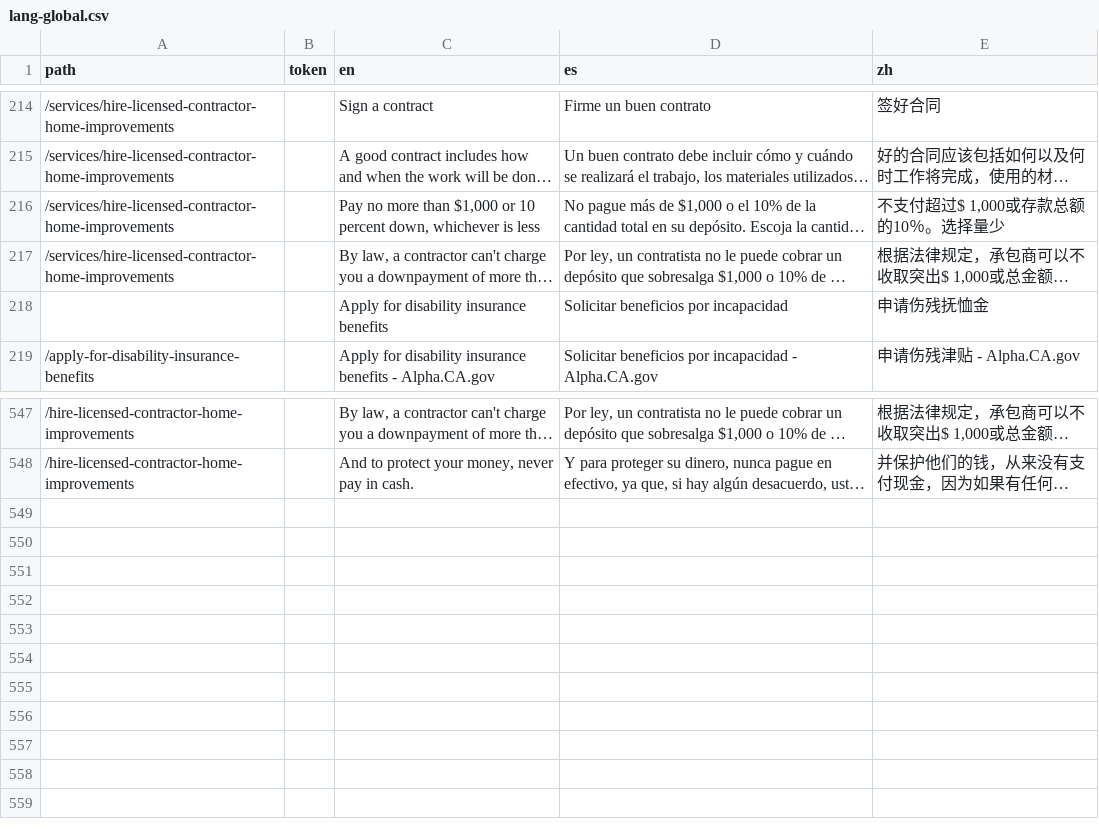
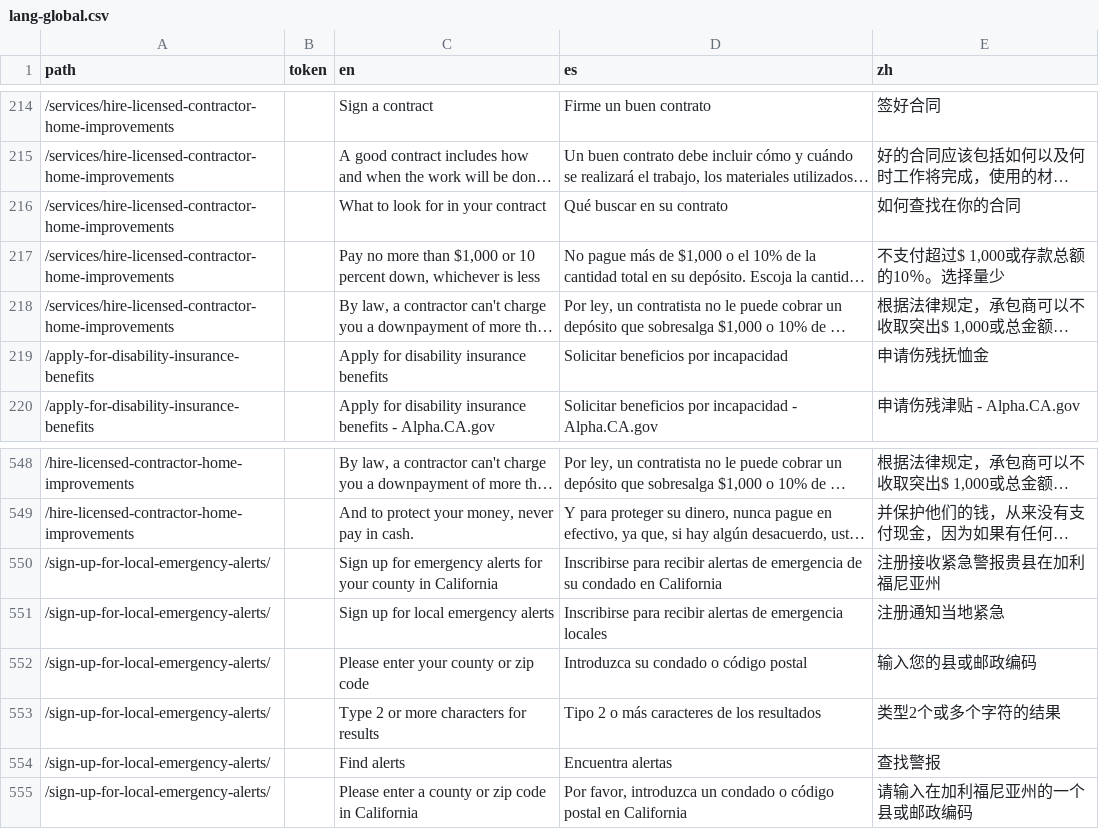
Before and after one commit to cagov/Alpha, a CSV file: src/lang-global.csv, drawn as a sheet; only a part is shown, gaps mark what is left out; long unchanged cells end in …; addresses are those after the commit; the diff names each change by its address in the sheet, - before the commit and + after, or states it on an @@ line.

Commit message:
Alerts (#436)
* ie fixes and more translations

* merge

* alerts stuff v0.1

* new alerts page

* translations work ok

* finished translations

* fix js bug

* latest translations

* add header and the word county

```diff
--- a/src/lang-global.csv
+++ b/src/lang-global.csv
+row 216: /services/hire-licensed-contractor-home-improvements |  | What to look for in your contract | Qué buscar en su contrato | 如何查找在你的合同
-A219 (path): (empty)
+A219 (path): /apply-for-disability-insurance-benefits
+row 550: /sign-up-for-local-emergency-alerts/ |  | Sign up for emergency alerts for your county in California | Inscribirse para recibir alertas de emergencia de su condado en California | 注册接收紧急警报贵县在加利福尼亚州
+row 551: /sign-up-for-local-emergency-alerts/ |  | Sign up for local emergency alerts | Inscribirse para recibir alertas de emergencia locales | 注册通知当地紧急
+row 552: /sign-up-for-local-emergency-alerts/ |  | Please enter your county or zip code | Introduzca su condado o código postal | 输入您的县或邮政编码
+row 553: /sign-up-for-local-emergency-alerts/ |  | Type 2 or more characters for results | Tipo 2 o más caracteres de los resultados | 类型2个或多个字符的结果
+row 554: /sign-up-for-local-emergency-alerts/ |  | Find alerts | Encuentra alertas | 查找警报
+row 555: /sign-up-for-local-emergency-alerts/ |  | Please enter a county or zip code in California | Por favor, introduzca un condado o código postal en California | 请输入在加利福尼亚州的一个县或邮政编码
```
Also changed, not shown: 10 other files.
